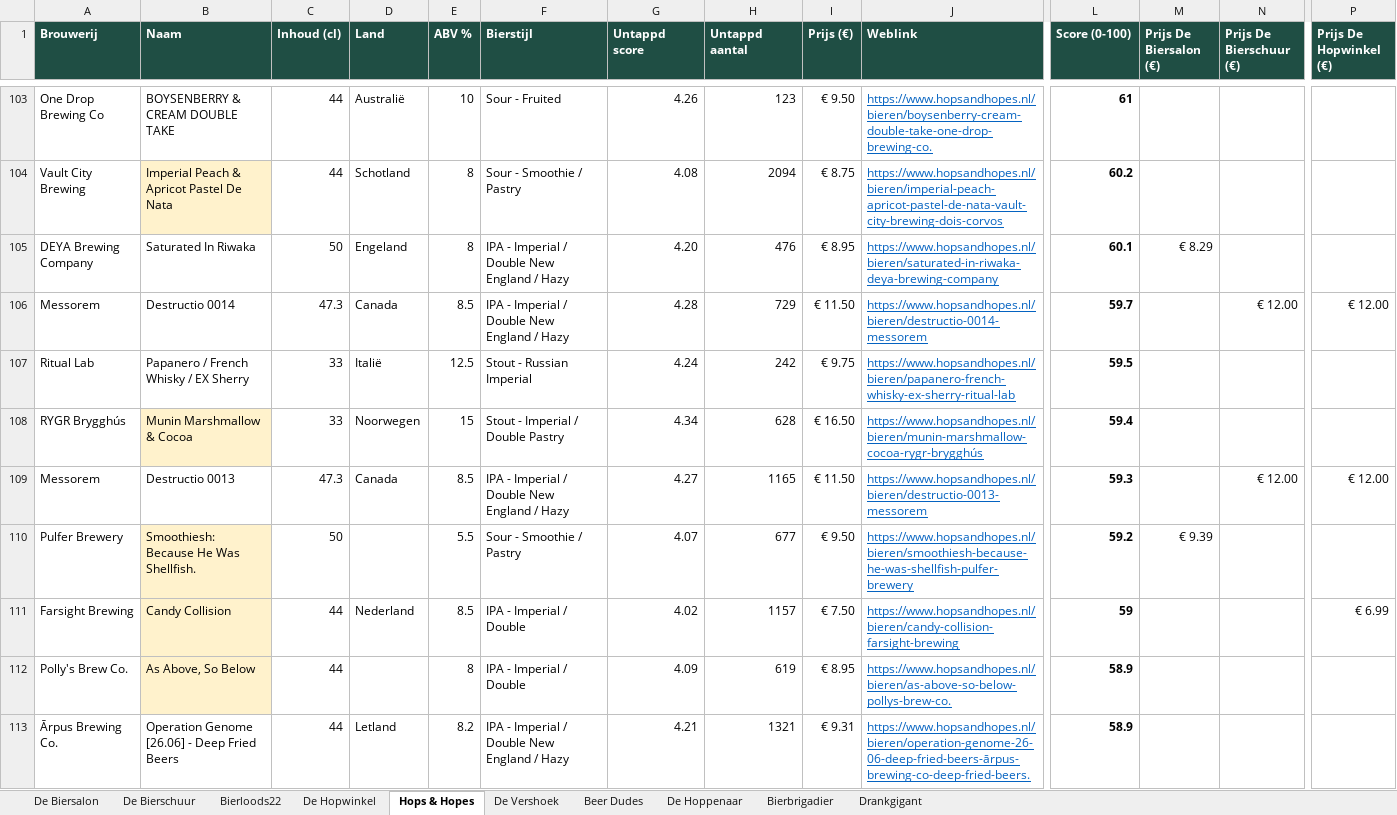
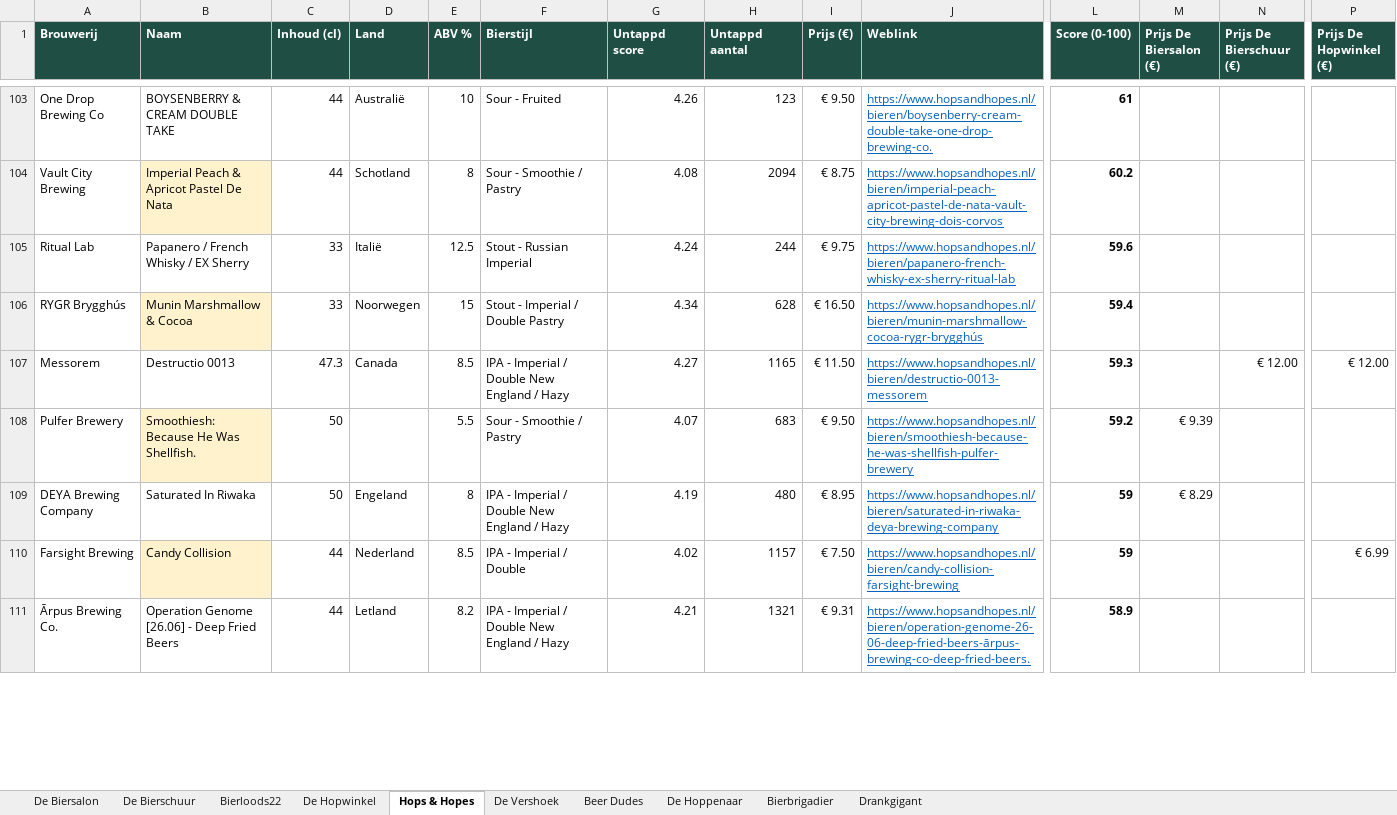
Before and after one commit to RdG-Bier/DeBierScraper, an Excel workbook: docs/bieroverzicht.xlsx, sheet Hops & Hopes, drawn as a sheet; only a part is shown, gaps mark what is left out; values as stored, in another font and other column widths than the file's, no borders; conditional formats not drawn; removed rows and columns are numbered as before the commit, all else as after; rows hold the shown columns only; the diff covers the shown part only; the diff names each change by its address in the sheet, - before the commit and + after, or states it on an @@ line.

```diff
--- a/docs/bieroverzicht.xlsx (sheet Hops & Hopes)
+++ b/docs/bieroverzicht.xlsx (sheet Hops & Hopes)
-row 105: DEYA Brewing Company | Saturated In Riwaka | 50 | Engeland | 8 | IPA - Imperial / Double New England / Hazy | 4.20 | 476 | € 8.95 | https://www.hopsandhopes.nl/bieren/saturated-in-riwaka-deya-brewing-company | 60.1 | € 8.29
-row 106: Messorem | Destructio 0014 | 47.3 | Canada | 8.5 | IPA - Imperial / Double New England / Hazy | 4.28 | 729 | € 11.50 | https://www.hopsandhopes.nl/bieren/destructio-0014-messorem | 59.7 |  | € 12.00 | € 12.00
-H105 (Untappd aantal): 242
+H105 (Untappd aantal): 244
-L105 (Score (0-100)): 59.5
+L105 (Score (0-100)): 59.6
-H108 (Untappd aantal): 677
+H108 (Untappd aantal): 683
+row 109: DEYA Brewing Company | Saturated In Riwaka | 50 | Engeland | 8 | IPA - Imperial / Double New England / Hazy | 4.19 | 480 | € 8.95 | https://www.hopsandhopes.nl/bieren/saturated-in-riwaka-deya-brewing-company | 59 | € 8.29
-row 112: Polly's Brew Co. | As Above, So Below | 44 |  | 8 | IPA - Imperial / Double | 4.09 | 619 | € 8.95 | https://www.hopsandhopes.nl/bieren/as-above-so-below-pollys-brew-co. | 58.9
```
Also changed, not shown: 11 added rows, 9 removed rows and 53 edited cells elsewhere in this sheet, sheet De Biersalon, sheet De Vershoek, sheet De Hoppenaar, sheet Bierbrigadier, sheet De Hopwinkel, sheet Bierloods22, 2 more sheets, 28 other files.
